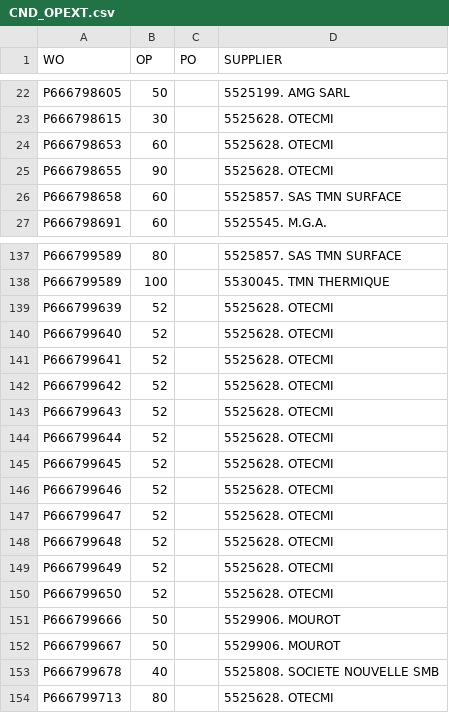
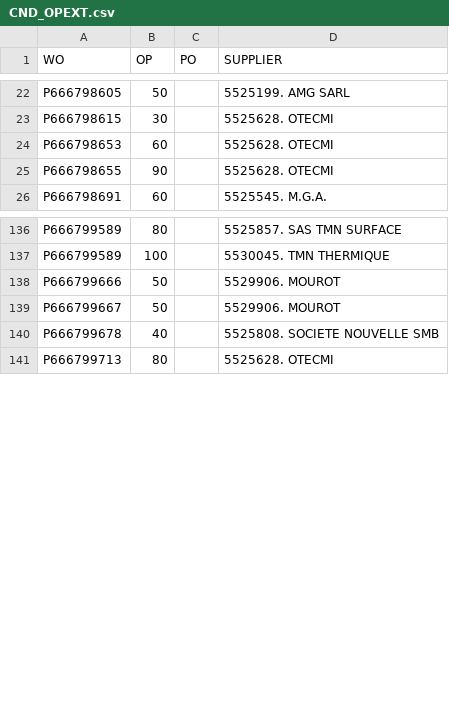
Before and after one commit to Visualys/Cyberplan, a CSV file: CND_OPEXT.csv, drawn as a sheet; only a part is shown, gaps mark what is left out; removed rows and columns are numbered as before the commit, all else as after; the diff covers the shown part only; the diff names each change by its address in the sheet, - before the commit and + after, or states it on an @@ line.

```diff
--- a/CND_OPEXT.csv
+++ b/CND_OPEXT.csv
-row 26: P666798658 | 60 |  | 5525857. SAS TMN SURFACE
-row 139: P666799639 | 52 |  | 5525628. OTECMI
-row 140: P666799640 | 52 |  | 5525628. OTECMI
-row 141: P666799641 | 52 |  | 5525628. OTECMI
-row 142: P666799642 | 52 |  | 5525628. OTECMI
-row 143: P666799643 | 52 |  | 5525628. OTECMI
-row 144: P666799644 | 52 |  | 5525628. OTECMI
-row 145: P666799645 | 52 |  | 5525628. OTECMI
-row 146: P666799646 | 52 |  | 5525628. OTECMI
-row 147: P666799647 | 52 |  | 5525628. OTECMI
-row 148: P666799648 | 52 |  | 5525628. OTECMI
-row 149: P666799649 | 52 |  | 5525628. OTECMI
-row 150: P666799650 | 52 |  | 5525628. OTECMI
```
Also changed, not shown: 17 added rows and 4 removed rows elsewhere in this file.
